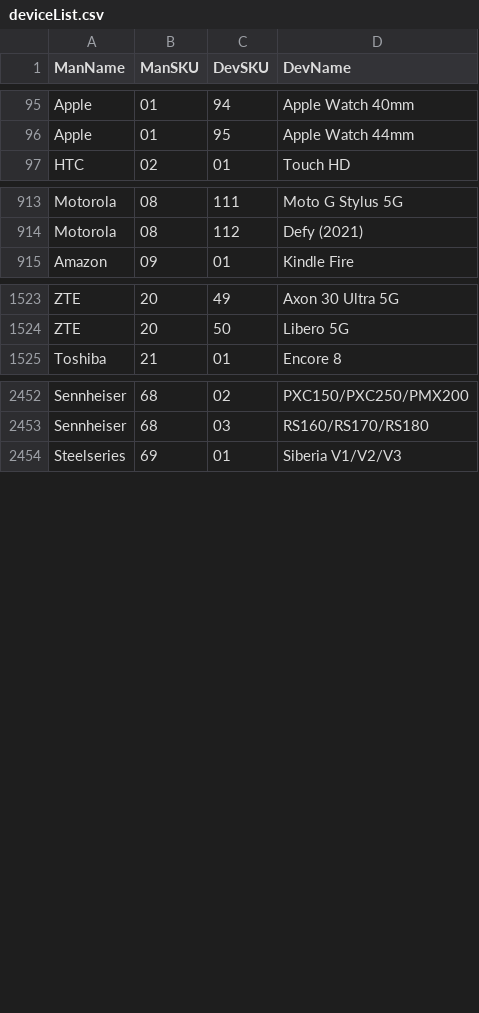
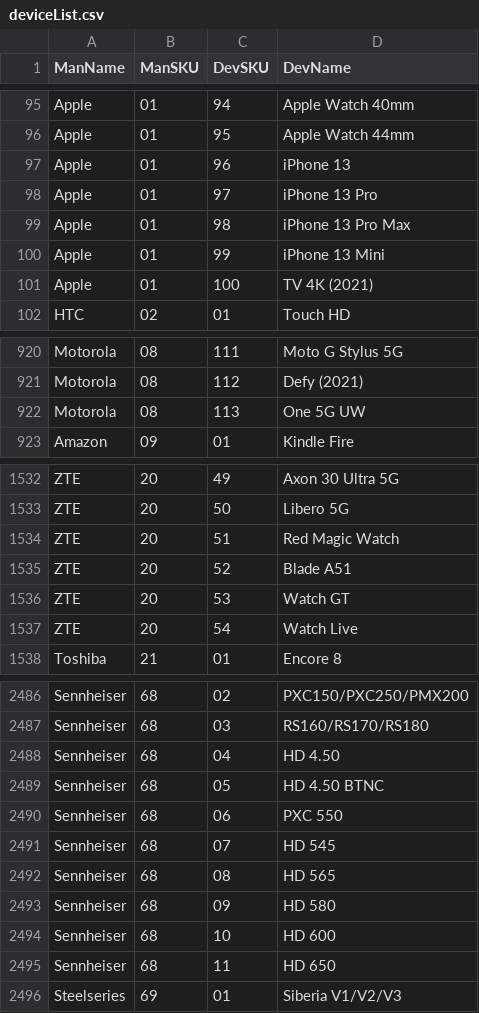
Before and after one commit to Kapack/ProductTranslations, a CSV file: csv/deviceList.csv, drawn as a sheet; only a part is shown, gaps mark what is left out; the diff covers the shown part only.

```diff
--- a/csv/deviceList.csv
+++ b/csv/deviceList.csv
@@ -96,2 +96,7 @@ Apple;01;94;Apple Watch 40mm
 Apple;01;95;Apple Watch 44mm
+Apple;01;96;iPhone 13
+Apple;01;97;iPhone 13 Pro
+Apple;01;98;iPhone 13 Pro Max
+Apple;01;99;iPhone 13 Mini
+Apple;01;100;TV 4K (2021)
 HTC;02;01;Touch HD
@@ -914,2 +921,3 @@ Motorola;08;111;Moto G Stylus 5G
 Motorola;08;112;Defy (2021)
+Motorola;08;113;One 5G UW
 Amazon;09;01;Kindle Fire
@@ -1524,2 +1533,6 @@ ZTE;20;49;Axon 30 Ultra 5G
 ZTE;20;50;Libero 5G
+ZTE;20;51;Red Magic Watch
+ZTE;20;52;Blade A51
+ZTE;20;53;Watch GT
+ZTE;20;54;Watch Live
 Toshiba;21;01;Encore 8
@@ -2453,2 +2487,10 @@ Sennheiser;68;02;PXC150/PXC250/PMX200
 Sennheiser;68;03;RS160/RS170/RS180
+Sennheiser;68;04;HD 4.50
+Sennheiser;68;05;HD 4.50 BTNC
+Sennheiser;68;06;PXC 550
+Sennheiser;68;07;HD 545
+Sennheiser;68;08;HD 565
+Sennheiser;68;09;HD 580
+Sennheiser;68;10;HD 600
+Sennheiser;68;11;HD 650
 Steelseries;69;01;Siberia V1/V2/V3
```
Also changed, not shown: 26 added rows and 1 edited cell elsewhere in this file, csv/product2021Templates.csv, 5 other files.
